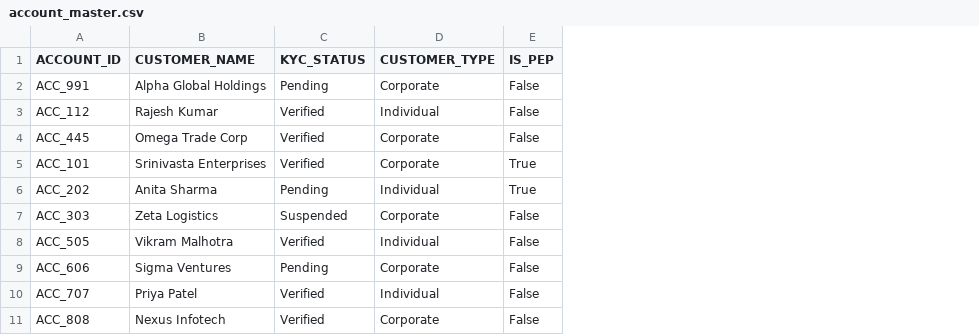
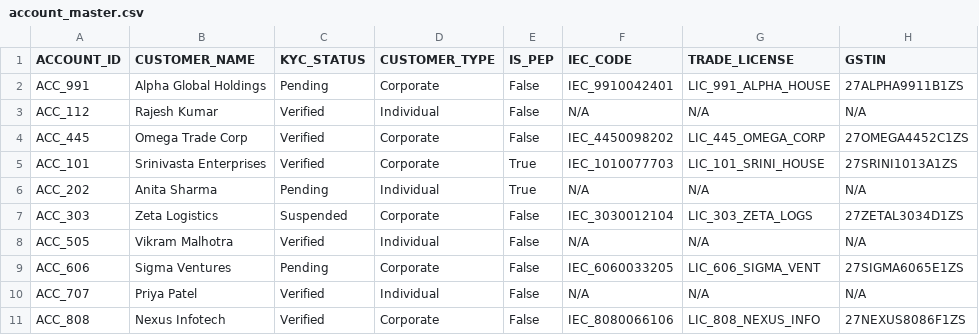
Before and after one commit to SRINIVASTA/risk-gemma4-agent, a CSV file: data/account_master.csv, drawn as a sheet; the diff names each change by its address in the sheet, - before the commit and + after, or states it on an @@ line.

Commit message:
Update account_master.csv

```diff
--- a/data/account_master.csv
+++ b/data/account_master.csv
+column F (IEC_CODE), rows 2-11: IEC_9910042401 | N/A | IEC_4450098202 | IEC_1010077703 | N/A | IEC_3030012104 | N/A | IEC_6060033205 | N/A | IEC_8080066106
+column G (TRADE_LICENSE), rows 2-11: LIC_991_ALPHA_HOUSE | N/A | LIC_445_OMEGA_CORP | LIC_101_SRINI_HOUSE | N/A | LIC_303_ZETA_LOGS | N/A | LIC_606_SIGMA_VENT | N/A | LIC_808_NEXUS_INFO
+column H (GSTIN), rows 2-11: 27ALPHA9911B1ZS | N/A | 27OMEGA4452C1ZS | 27SRINI1013A1ZS | N/A | 27ZETAL3034D1ZS | N/A | 27SIGMA6065E1ZS | N/A | 27NEXUS8086F1ZS
```
